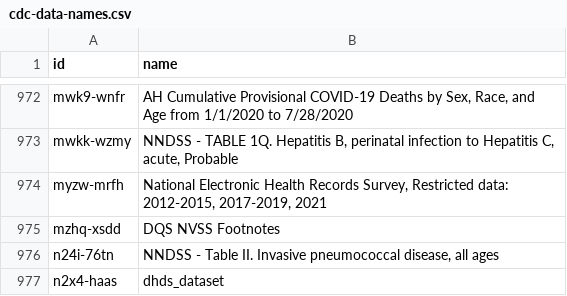
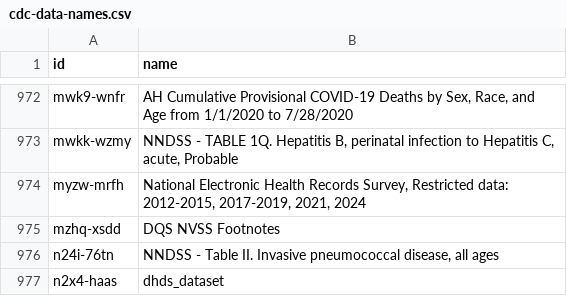
Before and after one commit to jemory/cdc-data-changes, a CSV file: exported_data/cdc-data-names.csv, drawn as a sheet; only a part is shown, gaps mark what is left out.

```diff
--- a/exported_data/cdc-data-names.csv
+++ b/exported_data/cdc-data-names.csv
@@ -973,3 +973,3 @@ mwk9-wnfr,"AH Cumulative Provisional COVID-19 Deaths by Sex, Race, and Age from
 mwkk-wzmy,"NNDSS - TABLE 1Q. Hepatitis B, perinatal infection to Hepatitis C, acute, Probable"
-myzw-mrfh,"National Electronic Health Records Survey, Restricted data: 2012-2015, 2017-2019, 2021"
+myzw-mrfh,"National Electronic Health Records Survey, Restricted data: 2012-2015, 2017-2019, 2021, 2024"
 mzhq-xsdd,DQS NVSS Footnotes
```
Also changed, not shown: 2 other files.
